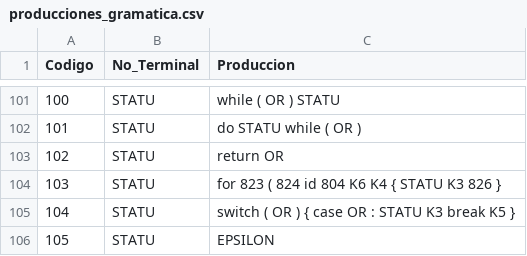
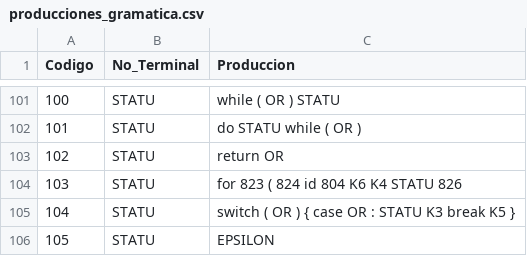
Before and after one commit to EpicBanana20/COMPILADOR_6S, a CSV file: producciones_gramatica.csv, drawn as a sheet; only a part is shown, gaps mark what is left out.

Commit message:
cambio produccion for

```diff
--- a/producciones_gramatica.csv
+++ b/producciones_gramatica.csv
@@ -103,3 +103,3 @@ Codigo,No_Terminal,Produccion
 102,STATU,return OR
-103,STATU,for 823 ( 824 id 804 K6 K4 { STATU K3 826 }
+103,STATU,for 823 ( 824 id 804 K6 K4 STATU 826
 104,STATU,switch ( OR ) { case OR : STATU K3 break K5 }
```
